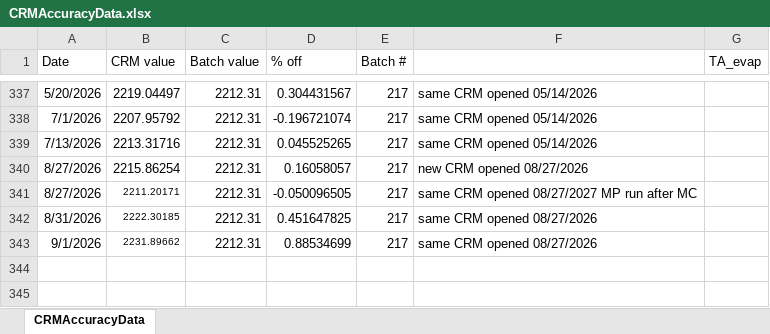
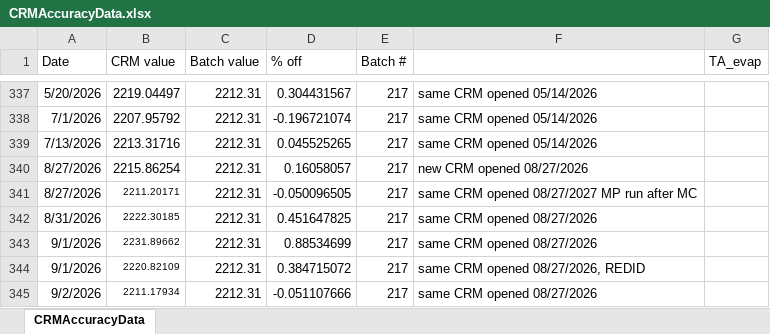
Before and after one commit to SilbigerLab/Titrator, an Excel workbook: Data/CRMAccuracyData.xlsx, sheet CRMAccuracyData, drawn as a sheet; only a part is shown, gaps mark what is left out; values as stored, in another font and other column widths than the file's, no borders; the diff names each change by its address in the sheet, - before the commit and + after, or states it on an @@ line.

```diff
--- a/Data/CRMAccuracyData.xlsx (sheet CRMAccuracyData)
+++ b/Data/CRMAccuracyData.xlsx (sheet CRMAccuracyData)
+row 344: 9/1/2026 | 2220.82109 | 2212.31 | 0.384715072 | 217 | same CRM opened 08/27/2026, REDID
+row 345: 9/2/2026 | 2211.17934 | 2212.31 | -0.051107666 | 217 | same CRM opened 08/27/2026
```
Also changed, not shown: 26 other files.
